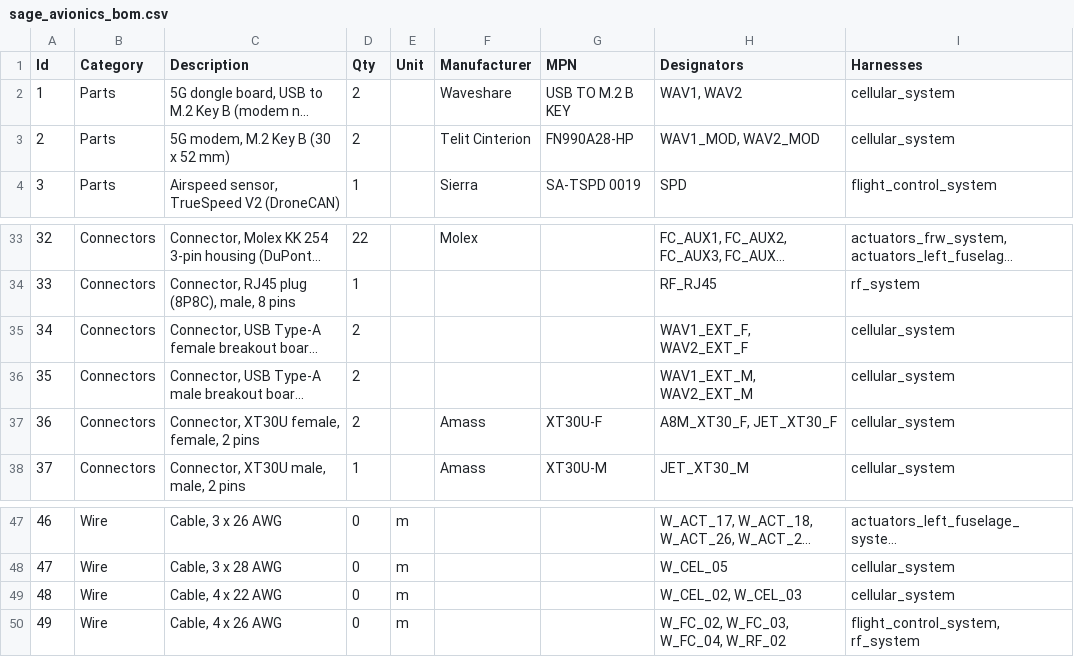
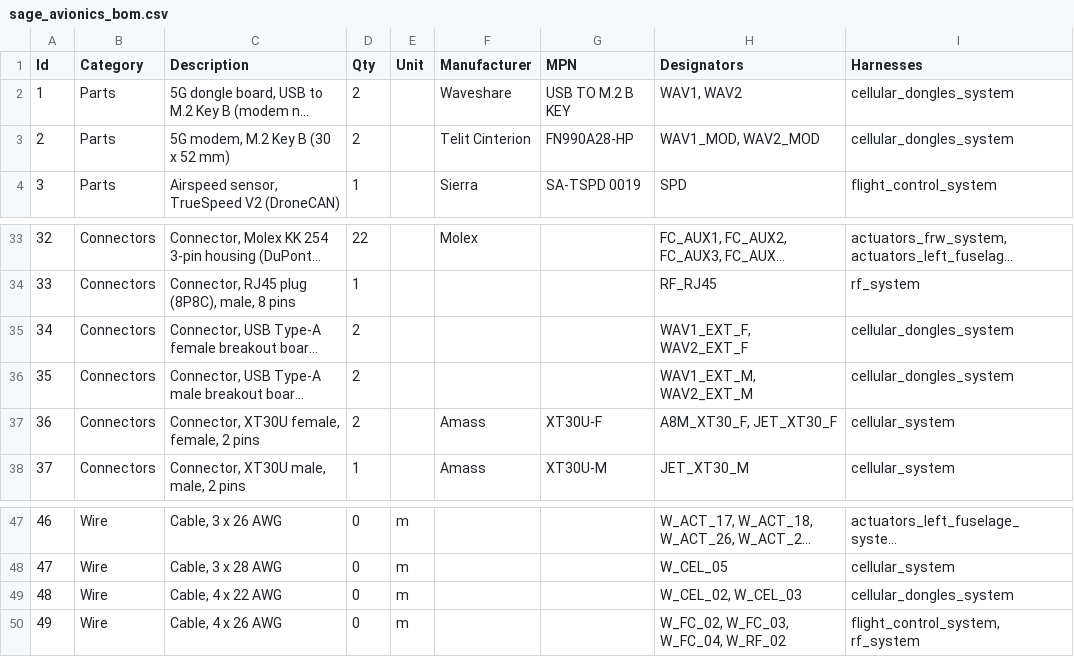
Before and after one commit to harshabose/sagewire, a CSV file: sage_avionics_bom.csv, drawn as a sheet; only a part is shown, gaps mark what is left out; long unchanged cells end in …; the diff names each change by its address in the sheet, - before the commit and + after, or states it on an @@ line.

Commit message:
pages: harness renders and reports of 8ad3b8b

```diff
--- a/sage_avionics_bom.csv
+++ b/sage_avionics_bom.csv
-I2:I3 (Harnesses): cellular_system
+I2:I3 (Harnesses): cellular_dongles_system
-I35:I36 (Harnesses): cellular_system
+I35:I36 (Harnesses): cellular_dongles_system
-I49 (Harnesses): cellular_system
+I49 (Harnesses): cellular_dongles_system
```
Also changed, not shown: 6 other files.
